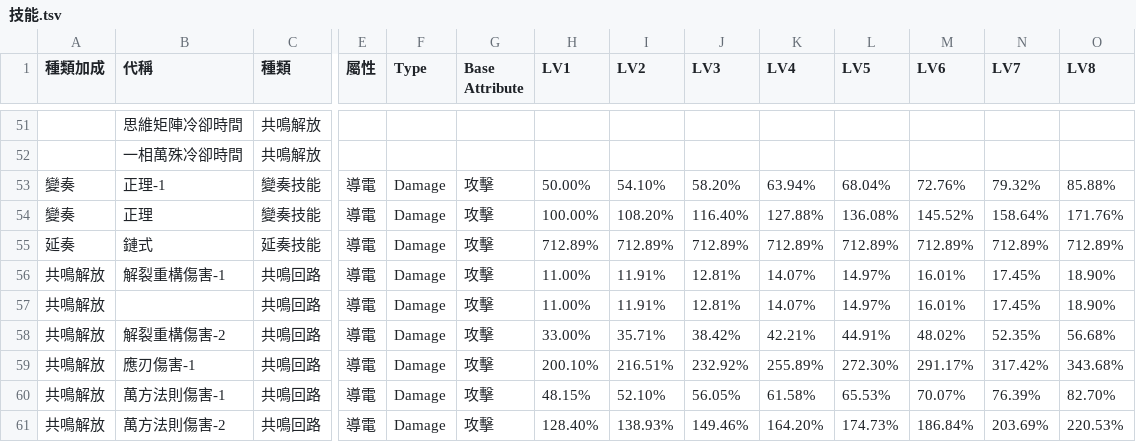
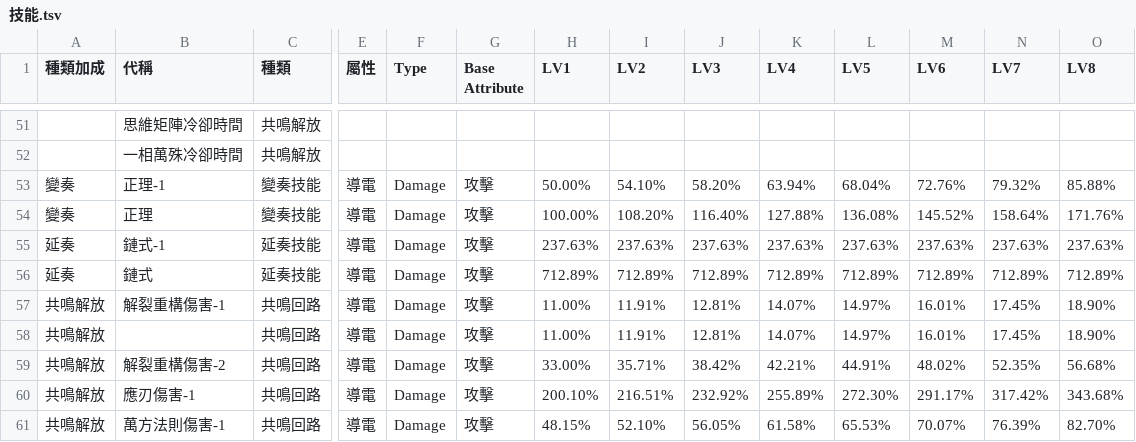
Before and after one commit to ZetsuBouKyo/WutheringWaves, a TSV file: data/v1/zh_tw/角色/相里要/技能.tsv, drawn as a sheet; only a part is shown, gaps mark what is left out; the shorter side is filled out with more unchanged rows; rows hold the shown columns only; the diff names each change by its address in the sheet, - before the commit and + after, or states it on an @@ line.

Commit message:
feat: data

```diff
--- a/data/v1/zh_tw/角色/相里要/技能.tsv
+++ b/data/v1/zh_tw/角色/相里要/技能.tsv
+row 55: 延奏 | 鏈式-1 | 延奏技能 | 導電 | Damage | 攻擊 | 237.63% | 237.63% | 237.63% | 237.63% | 237.63% | 237.63% | 237.63% | 237.63%
```
